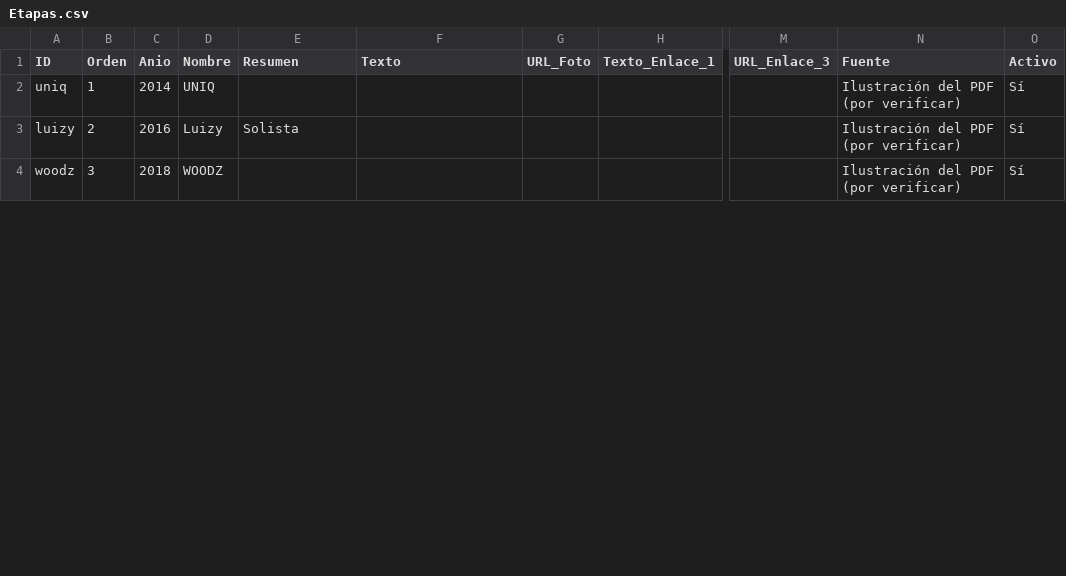
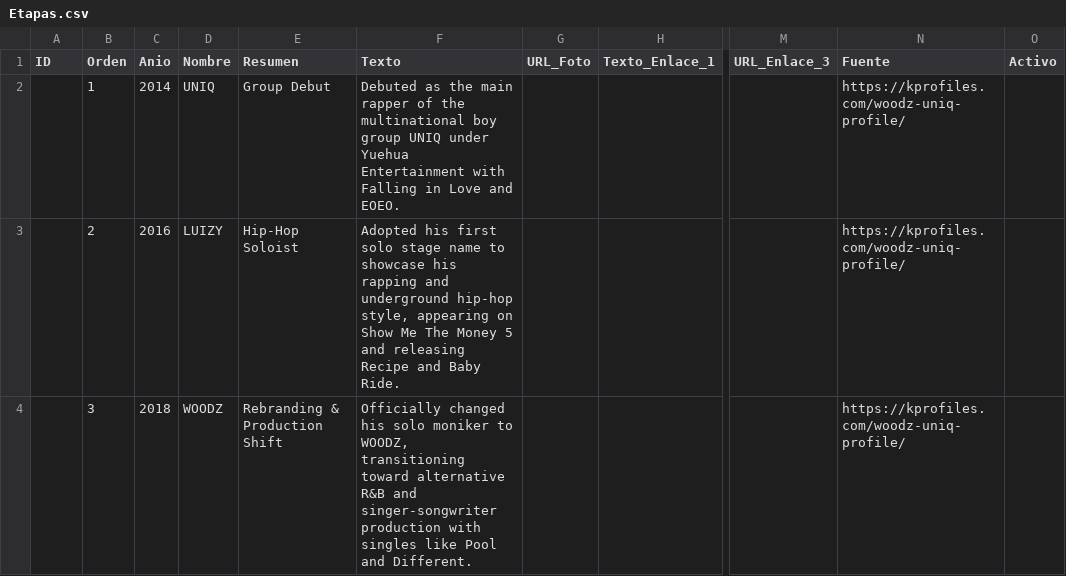
Before and after one commit to Nakusuo/woodz-archive, a CSV file: contenido/Etapas.csv, drawn as a sheet; only a part is shown, gaps mark what is left out; the diff covers the shown part only; the diff names each change by its address in the sheet, - before the commit and + after, or states it on an @@ line.

Commit message:
La web lee la hoja de Google en vivo y el destacado es un carrusel
- config.js: enlace publicado de la hoja (solo lectura) y gid de cada
  pestaña. Lo que Ange cambie aparece en unos 5 minutos sin subir nada.
- Si Google falla: última copia del navegador y, si no hay, la de la web.
- Copia de respaldo actualizada (etapas, destacados y créditos de Ange).
- Destacado: carrusel con fundido cada 8 s, puntos, pausa con el ratón o
  el foco. Miniatura grande de YouTube si el póster es de Google Imágenes.
- Menú de categorías en una línea que se desliza si no cabe.

```diff
--- a/contenido/Etapas.csv
+++ b/contenido/Etapas.csv
-A2 (ID): uniq
+A2 (ID): (empty)
-E2 (Resumen): (empty)
+E2 (Resumen): Group Debut
-F2 (Texto): (empty)
+F2 (Texto): Debuted as the main rapper of the multinational boy group UNIQ under Yuehua Entertainment with Falling in Love and EOEO.
-N2:N4 (Fuente): Ilustración del PDF (por verificar)
+N2:N4 (Fuente): https://kprofiles.com/woodz-uniq-profile/
-O2:O4 (Activo): Sí
+O2:O4 (Activo): (empty)
-A3 (ID): luizy
+A3 (ID): (empty)
-D3 (Nombre): Luizy
+D3 (Nombre): LUIZY
-E3 (Resumen): Solista
+E3 (Resumen): Hip-Hop Soloist
-F3 (Texto): (empty)
+F3 (Texto): Adopted his first solo stage name to showcase his rapping and underground hip-hop style, appearing on Show Me The Money 5 and releasing Recipe and Baby Ride.
-A4 (ID): woodz
+A4 (ID): (empty)
-E4 (Resumen): (empty)
+E4 (Resumen): Rebranding & Production Shift
-F4 (Texto): (empty)
+F4 (Texto): Officially changed his solo moniker to WOODZ, transitioning toward alternative R&B and singer-songwriter production with singles like Pool and Different.
```
Also changed, not shown: 24 edited cells elsewhere in this file, contenido/Destacado.csv, contenido/Videos.csv, 10 other files.
